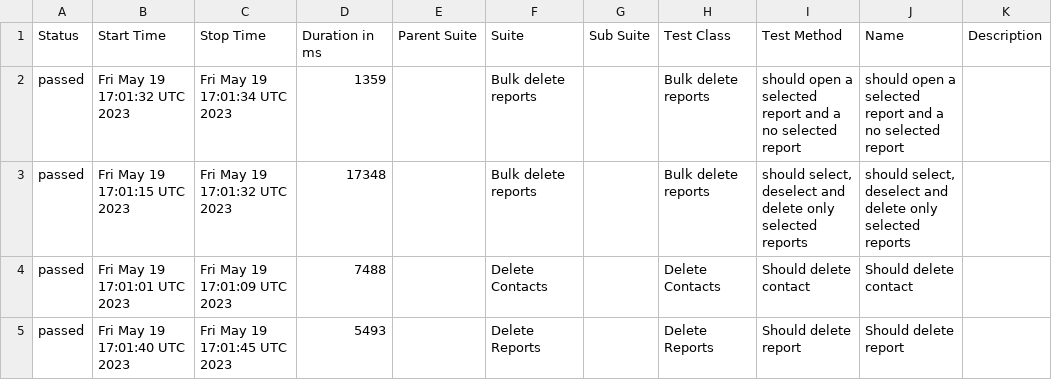
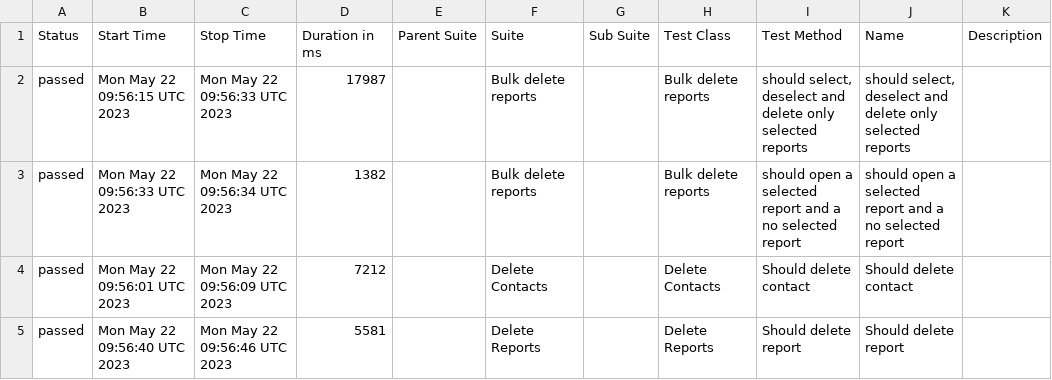
Before and after one commit to medic/build-history, a CSV file: cht-core/allure/ci-webdriver-default-mobile/allure-report/data/suites.csv, drawn as a sheet.

```diff
--- a/cht-core/allure/ci-webdriver-default-mobile/allure-report/data/suites.csv
+++ b/cht-core/allure/ci-webdriver-default-mobile/allure-report/data/suites.csv
@@ -1,5 +1,5 @@
 "Status","Start Time","Stop Time","Duration in ms","Parent Suite","Suite","Sub Suite","Test Class","Test Method","Name","Description"
-"passed","Fri May 19 17:01:32 UTC 2023","Fri May 19 17:01:34 UTC 2023","1359","","Bulk delete reports","","Bulk delete reports","should open a selected report and a no selected report","should open a selected report and a no selected report",""
-"passed","Fri May 19 17:01:15 UTC 2023","Fri May 19 17:01:32 UTC 2023","17348","","Bulk delete reports","","Bulk delete reports","should select, deselect and delete only selected reports","should select, deselect and delete only selected reports",""
-"passed","Fri May 19 17:01:01 UTC 2023","Fri May 19 17:01:09 UTC 2023","7488","","Delete Contacts","","Delete Contacts","Should delete contact","Should delete contact",""
-"passed","Fri May 19 17:01:40 UTC 2023","Fri May 19 17:01:45 UTC 2023","5493","","Delete Reports","","Delete Reports","Should delete report","Should delete report",""
+"passed","Mon May 22 09:56:15 UTC 2023","Mon May 22 09:56:33 UTC 2023","17987","","Bulk delete reports","","Bulk delete reports","should select, deselect and delete only selected reports","should select, deselect and delete only selected reports",""
+"passed","Mon May 22 09:56:33 UTC 2023","Mon May 22 09:56:34 UTC 2023","1382","","Bulk delete reports","","Bulk delete reports","should open a selected report and a no selected report","should open a selected report and a no selected report",""
+"passed","Mon May 22 09:56:01 UTC 2023","Mon May 22 09:56:09 UTC 2023","7212","","Delete Contacts","","Delete Contacts","Should delete contact","Should delete contact",""
+"passed","Mon May 22 09:56:40 UTC 2023","Mon May 22 09:56:46 UTC 2023","5581","","Delete Reports","","Delete Reports","Should delete report","Should delete report",""
```
Also changed, not shown: 23 other files.
